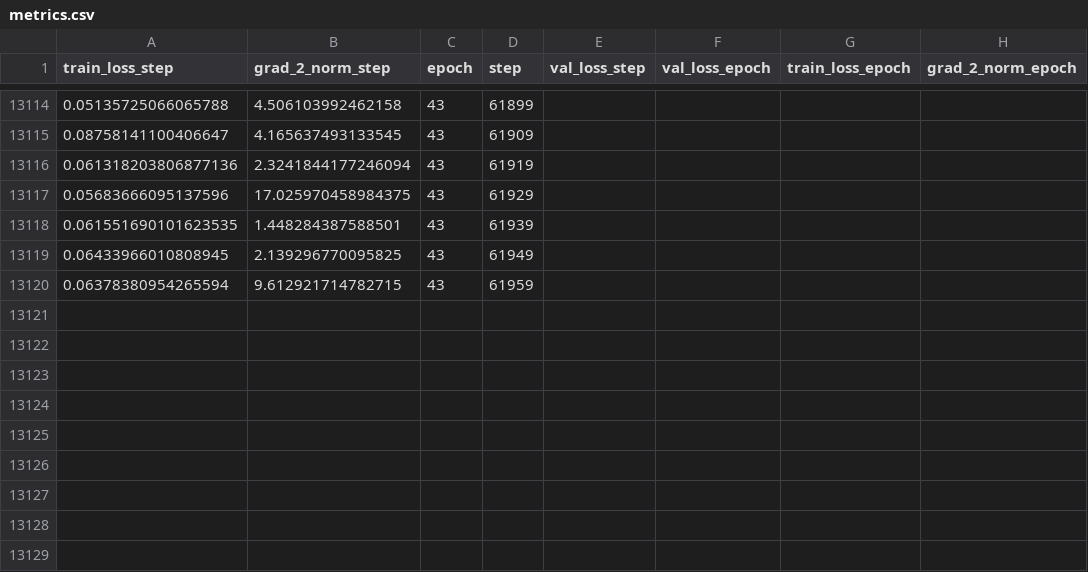
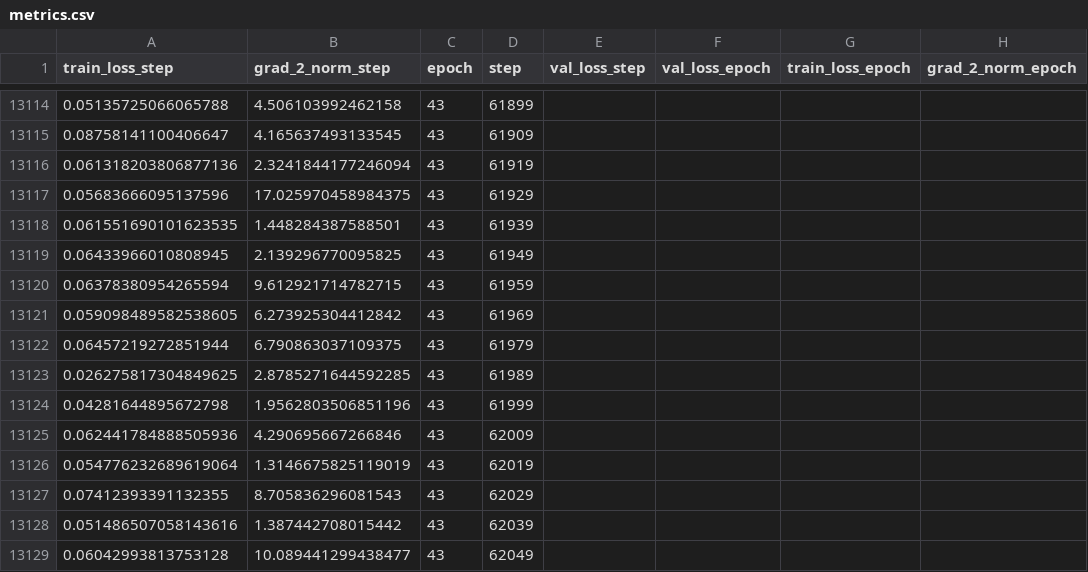
Before and after one commit to LaugeHermansen/DeepLearningProject, a CSV file: experiments/from_bottom_v8_42/log/version_0/metrics.csv, drawn as a sheet; only a part is shown, gaps mark what is left out; the diff names each change by its address in the sheet, - before the commit and + after, or states it on an @@ line.

```diff
--- a/experiments/from_bottom_v8_42/log/version_0/metrics.csv
+++ b/experiments/from_bottom_v8_42/log/version_0/metrics.csv
+row 13121: 0.059098489582538605 | 6.273925304412842 | 43 | 61969
+row 13122: 0.06457219272851944 | 6.790863037109375 | 43 | 61979
+row 13123: 0.026275817304849625 | 2.8785271644592285 | 43 | 61989
+row 13124: 0.04281644895672798 | 1.9562803506851196 | 43 | 61999
+row 13125: 0.062441784888505936 | 4.290695667266846 | 43 | 62009
+row 13126: 0.054776232689619064 | 1.3146675825119019 | 43 | 62019
+row 13127: 0.07412393391132355 | 8.705836296081543 | 43 | 62029
+row 13128: 0.051486507058143616 | 1.387442708015442 | 43 | 62039
+row 13129: 0.06042993813753128 | 10.089441299438477 | 43 | 62049
```
Also changed, not shown: experiments/from_bottom_RAM_42/log/version_1/metrics.csv, 1 other file.
